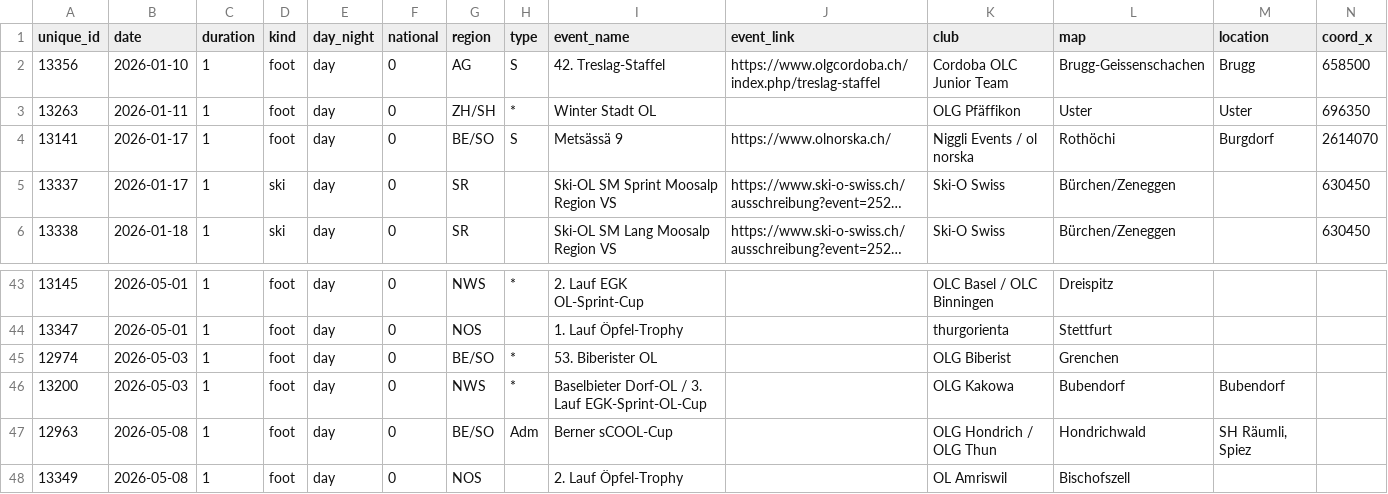
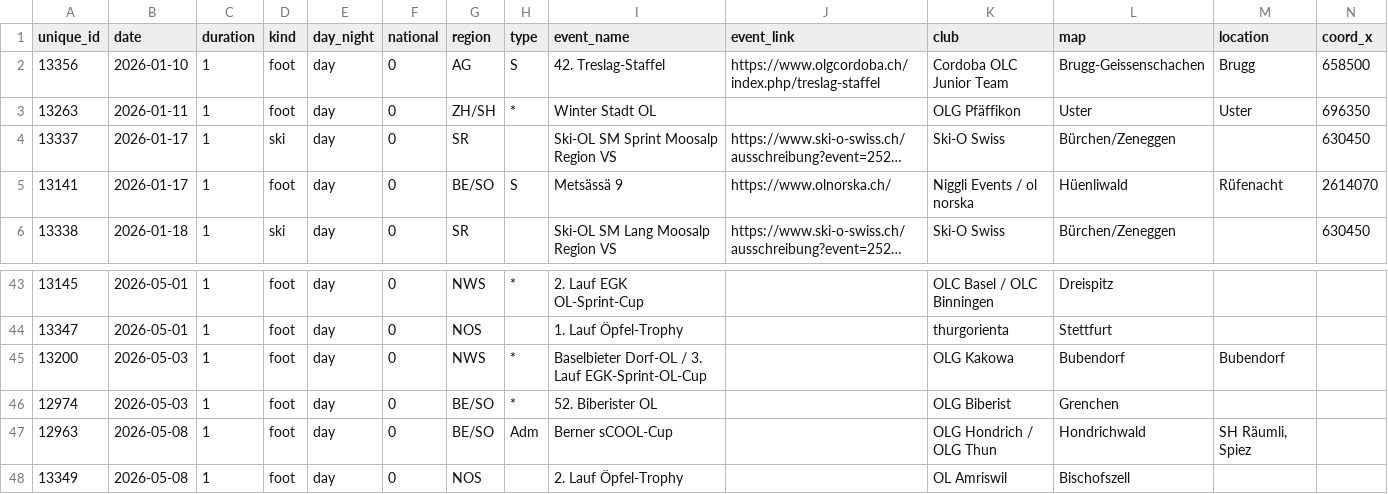
Before and after one commit to fabianHueni/swiss-orienteering-events, a CSV file: public/data/events-2026.csv, drawn as a sheet; only a part is shown, gaps mark what is left out; long unchanged cells end in …; removed rows and columns are numbered as before the commit, all else as after; rows hold the shown columns only; the diff names each change by its address in the sheet, - before the commit and + after, or states it on an @@ line.

```diff
--- a/public/data/events-2026.csv
+++ b/public/data/events-2026.csv
-row 4: 13141 | 2026-01-17 | 1 | foot | day | 0 | BE/SO | S | Metsässä 9 | https://www.olnorska.ch/ | Niggli Events / ol norska | Rothöchi | Burgdorf | 2614070
+row 5: 13141 | 2026-01-17 | 1 | foot | day | 0 | BE/SO | S | Metsässä 9 | https://www.olnorska.ch/ | Niggli Events / ol norska | Hüenliwald | Rüfenacht | 2614070
-row 45: 12974 | 2026-05-03 | 1 | foot | day | 0 | BE/SO | * | 53. Biberister OL |  | OLG Biberist | Grenchen
+row 46: 12974 | 2026-05-03 | 1 | foot | day | 0 | BE/SO | * | 52. Biberister OL |  | OLG Biberist | Grenchen
```
